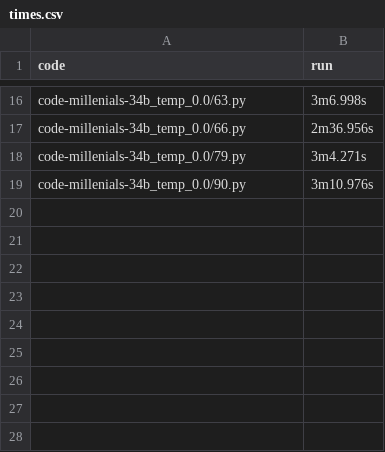
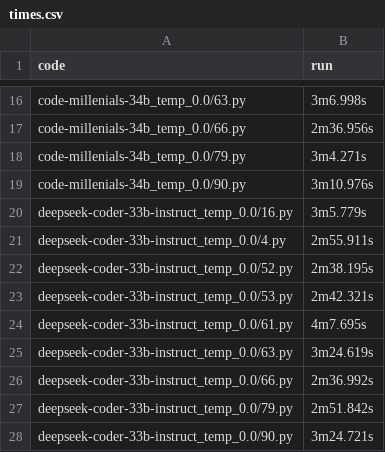
Before and after one commit to Raiduy/evoeval-solution-generator, a CSV file: rpi/code/times.csv, drawn as a sheet; only a part is shown, gaps mark what is left out.

Commit message:
deepseek-coder-33b-instruct_temp_0.0 sanity runs done

```diff
--- a/rpi/code/times.csv
+++ b/rpi/code/times.csv
@@ -19 +19,10 @@ code-millenials-34b_temp_0.0/79.py, 3m4.271s
 code-millenials-34b_temp_0.0/90.py, 3m10.976s
+deepseek-coder-33b-instruct_temp_0.0/16.py, 3m5.779s
+deepseek-coder-33b-instruct_temp_0.0/4.py, 2m55.911s
+deepseek-coder-33b-instruct_temp_0.0/52.py, 2m38.195s
+deepseek-coder-33b-instruct_temp_0.0/53.py, 2m42.321s
+deepseek-coder-33b-instruct_temp_0.0/61.py, 4m7.695s
+deepseek-coder-33b-instruct_temp_0.0/63.py, 3m24.619s
+deepseek-coder-33b-instruct_temp_0.0/66.py, 2m36.992s
+deepseek-coder-33b-instruct_temp_0.0/79.py, 2m51.842s
+deepseek-coder-33b-instruct_temp_0.0/90.py, 3m24.721s
```
